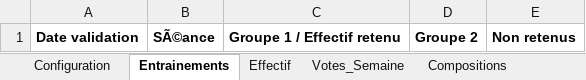
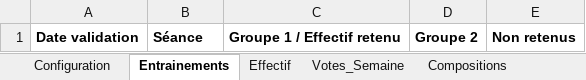
Before and after one commit to pidgey56/handball-bot-template, an Excel workbook: Handball_Bot_Template.xlsx, sheet Entrainements, drawn as a sheet; values as stored, in another font and other column widths than the file's, no borders; charts and pictures not drawn; the diff names each change by its address in the sheet, - before the commit and + after, or states it on an @@ line.

```diff
--- a/Handball_Bot_Template.xlsx (sheet Entrainements)
+++ b/Handball_Bot_Template.xlsx (sheet Entrainements)
-B1: SÃ©ance
+B1: Séance
```
Also changed, not shown: sheet Configuration, sheet Effectif, sheet Matchs FFHB Détectés, sheet Votes_Semaine, sheet Compositions, sheet Aperçu Sondage WhatsApp.
